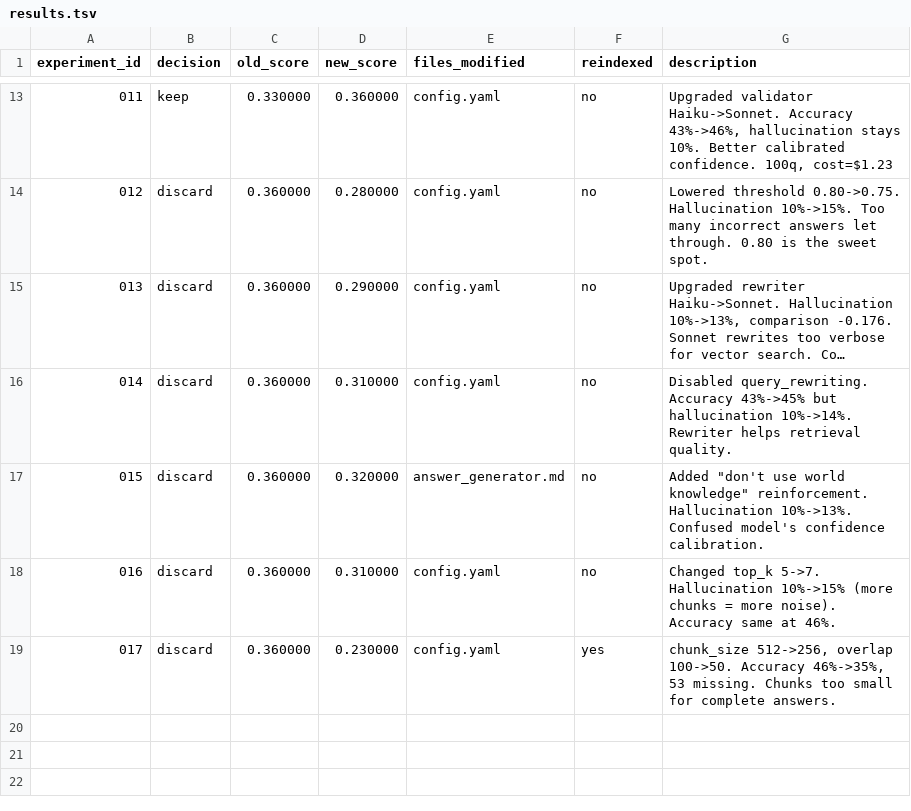
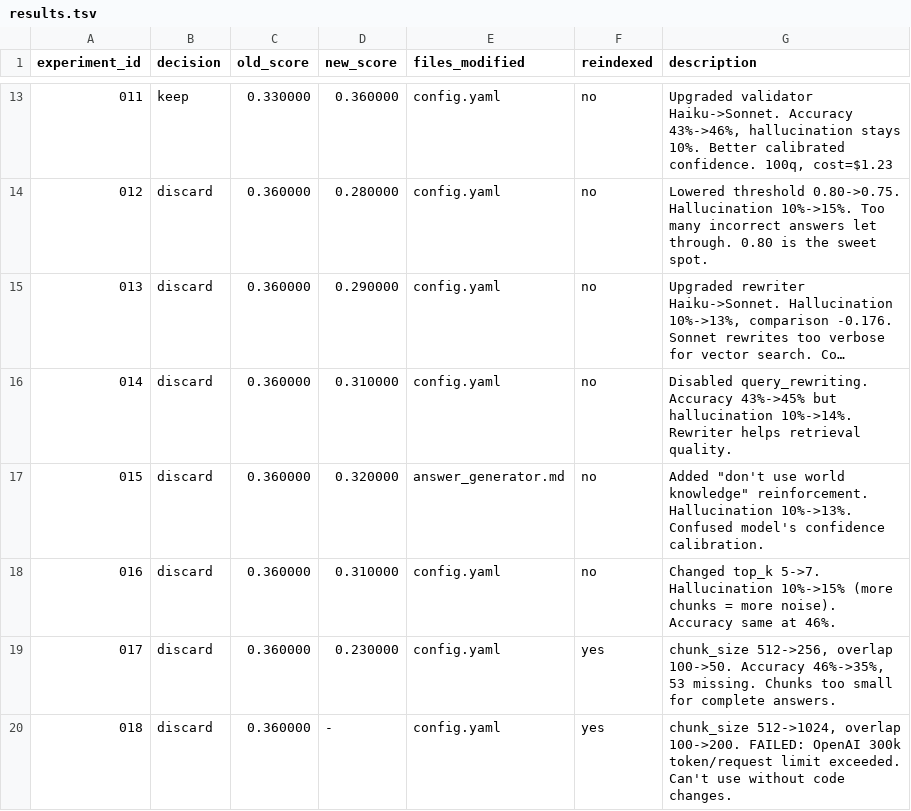
Before and after one commit to SamSpectre/Autoresearch_AgenticSystems, a TSV file: Project2-AutoRAG/results.tsv, drawn as a sheet; only a part is shown, gaps mark what is left out; long unchanged cells end in ….

```diff
--- a/Project2-AutoRAG/results.tsv
+++ b/Project2-AutoRAG/results.tsv
@@ -19 +19,2 @@ experiment_id	decision	old_score	new_score	files_modified	reindexed	description
 017	discard	0.360000	0.230000	config.yaml	yes	chunk_size 512->256, overlap 100->50. Accuracy 46%->35%, 53 missing. Chunks too small for complete answers.
+018	discard	0.360000	-	config.yaml	yes	chunk_size 512->1024, overlap 100->200. FAILED: OpenAI 300k token/request limit exceeded. Can't use without code changes.
```
Also changed, not shown: 2 other files.
